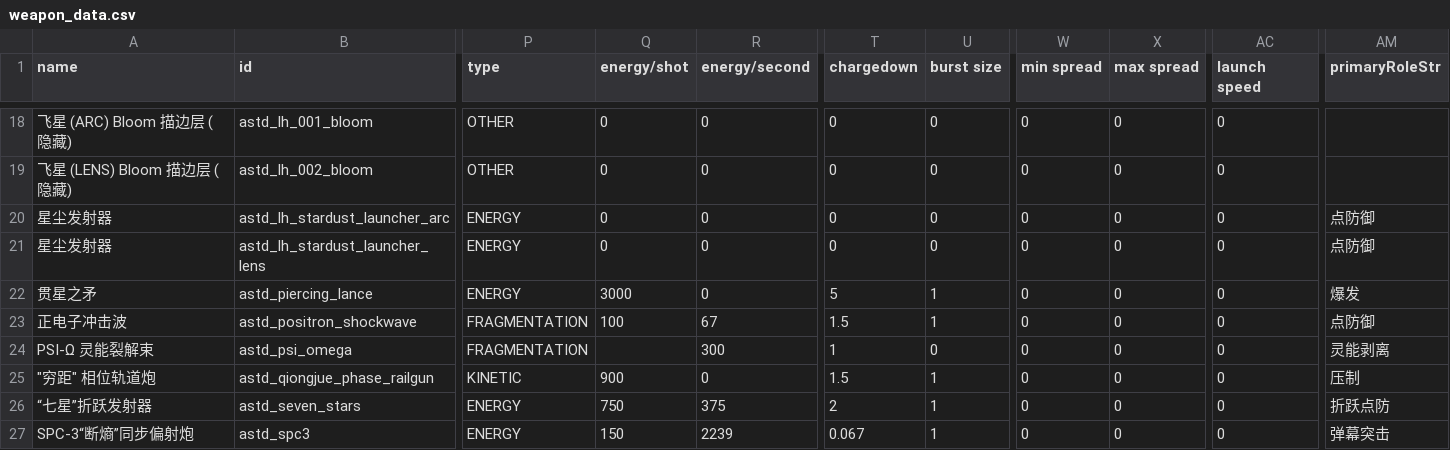
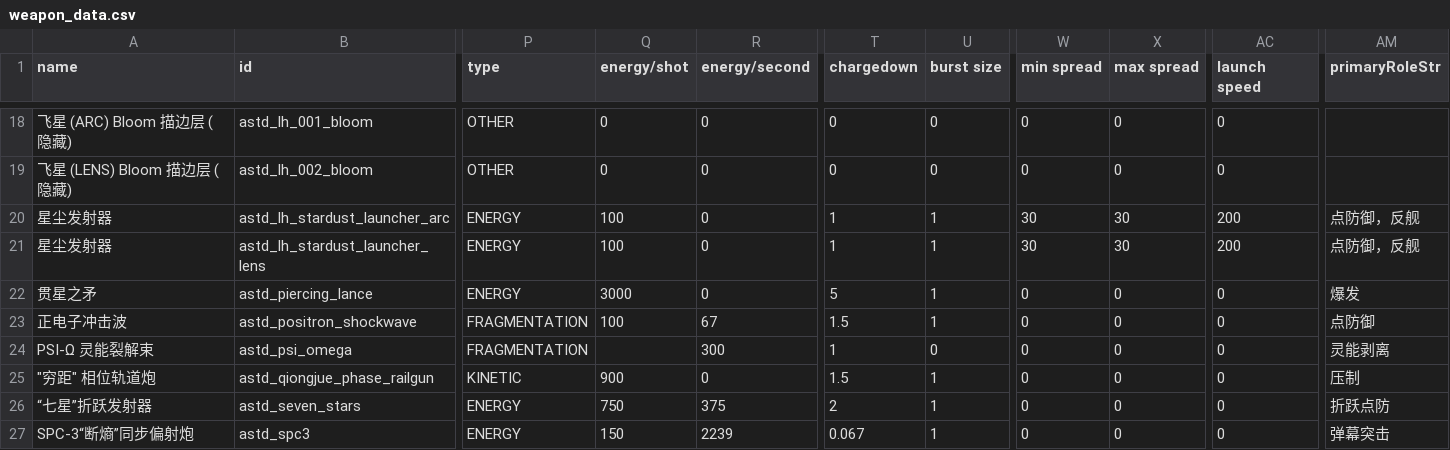
Before and after one commit to KasumiNova/AsteriaDirectorate, a CSV file: contents/data/weapons/weapon_data.csv, drawn as a sheet; only a part is shown, gaps mark what is left out; the diff names each change by its address in the sheet, - before the commit and + after, or states it on an @@ line.

Commit message:
飞星双舰修复轮：内置槽位/星尘发射器/系统门禁/音效/引擎规范化
- 内置槽位：WS0003/WS0004 槽位类型 MISSILE -> BUILT_IN（对齐原版与 xc_001
  先例，装配界面渲染白色不可拆）；.wpn 补歼灭者火箭巢贴图（原版素材占位，
  此前空 sprite 导致武器不可见）；CSV type 对齐 MISSILE
- 星尘发射器：damage/second 0 -> 200（此前推导 refire 溢出：面板 2147483647、
  实际近乎永不再 firing、AI 因此弃用本武器——修复即 1s 冷却）；
  energy/shot 100；launchSpeed 200 + min/max spread 30（对齐原版光尘发射器
  锥形喷洒初速，光尘获得「被喷出」动能）；roleStr 点防御 -> 点防御，反舰
- 视界变速：新增 isUsable 门禁（无有效目标不可激活，HUD 灰置）；
  激活窗口内锁定目标失效（摧毁/停机/退场）即 deactivate 提前结束
- 系统音效：useSound id 修正为 sounds.json 真实 id
  （system_temporalshell / system_quantumdisruptor，此前多一个下划线静默失败）
- 引擎规范化（ship-engine-layout SKILL）：3 主推 1主+2辅簇（w12->10，
  辅口 len33/w5/c6，法线 ±4px），2 侧推按用户裁定只在里侧加 1 个辅口
  （法线几何取朝船体中线一侧，len16/w5/c6），双舰同布局、样式分线

验证：build（含测试）/ generateSsCsv / writeSsCsvToContents /
validateSsCsvClassRefs / deployMod 全绿

```diff
--- a/contents/data/weapons/weapon_data.csv
+++ b/contents/data/weapons/weapon_data.csv
-Q20:Q21 (energy/shot): 0
+Q20:Q21 (energy/shot): 100
-T20:T21 (chargedown): 0
+T20:T21 (chargedown): 1
-U20:U21 (burst size): 0
+U20:U21 (burst size): 1
-W20:W21 (min spread): 0
+W20:W21 (min spread): 30
-X20:X21 (max spread): 0
+X20:X21 (max spread): 30
-AC20:AC21 (launch speed): 0
+AC20:AC21 (launch speed): 200
-AM20:AM21 (primaryRoleStr): 点防御
+AM20:AM21 (primaryRoleStr): 点防御，反舰
```
Also changed, not shown: 10 other files.
